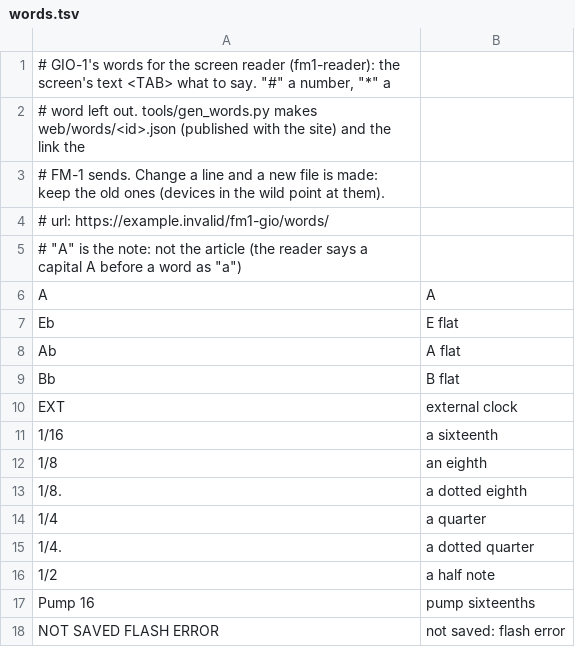
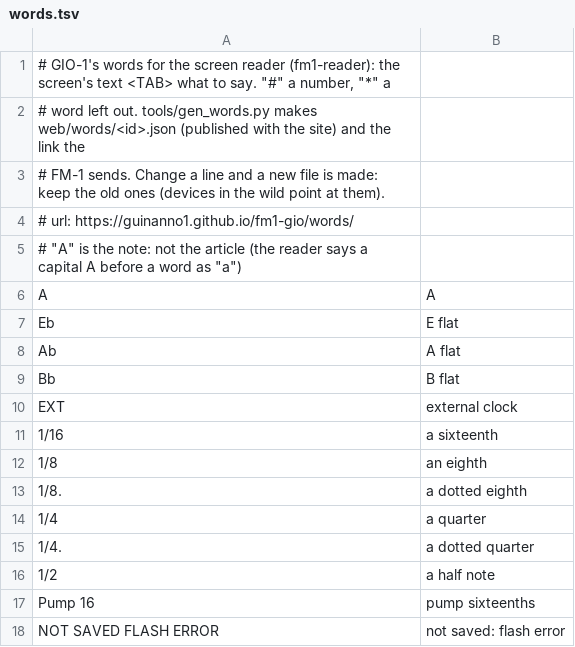
Before and after one commit to GuinanNo1/fm1-gio, a TSV file: app/words.tsv, drawn as a sheet.

```diff
--- a/app/words.tsv
+++ b/app/words.tsv
@@ -3,3 +3,3 @@
 # FM-1 sends. Change a line and a new file is made: keep the old ones (devices in the wild point at them).
-# url: https://example.invalid/fm1-gio/words/
+# url: https://guinanno1.github.io/fm1-gio/words/
 # "A" is the note: not the article (the reader says a capital A before a word as "a")
```
Also changed, not shown: 1 other file.
